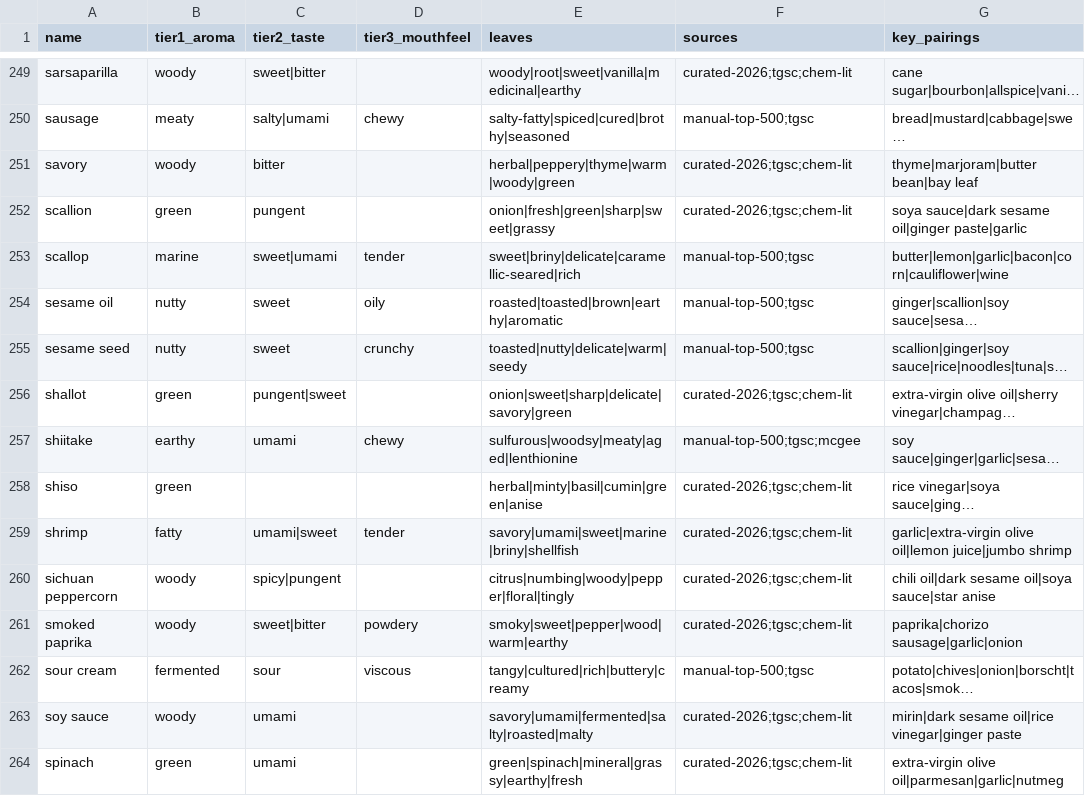
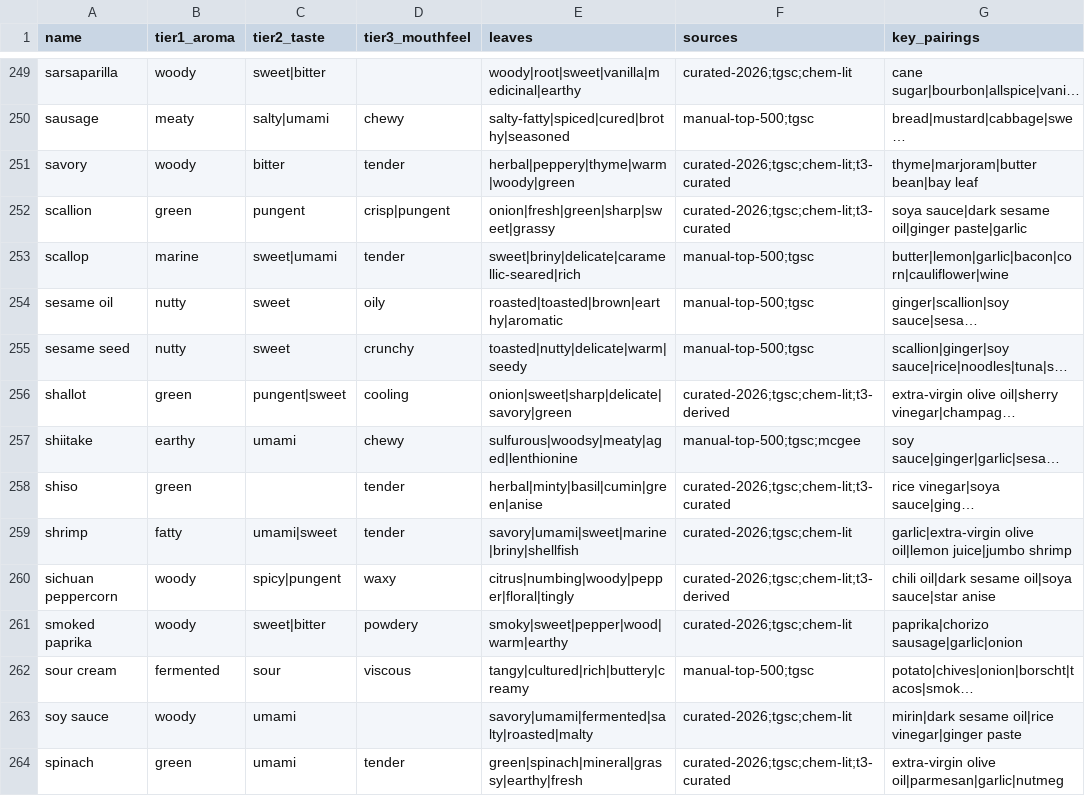
Before and after one commit to dscherm/flavor-network, a CSV file: flavor-gnn/curation/top500_flavor_graph.csv, drawn as a sheet; only a part is shown, gaps mark what is left out; long unchanged cells end in …; the diff covers the shown part only; the diff names each change by its address in the sheet, - before the commit and + after, or states it on an @@ line.

```diff
--- a/flavor-gnn/curation/top500_flavor_graph.csv
+++ b/flavor-gnn/curation/top500_flavor_graph.csv
-D251 (tier3_mouthfeel): (empty)
+D251 (tier3_mouthfeel): tender
-F251:F252 (sources): curated-2026;tgsc;chem-lit
+F251:F252 (sources): curated-2026;tgsc;chem-lit;t3-curated
-D252 (tier3_mouthfeel): (empty)
+D252 (tier3_mouthfeel): crisp|pungent
-D256 (tier3_mouthfeel): (empty)
+D256 (tier3_mouthfeel): cooling
-F256 (sources): curated-2026;tgsc;chem-lit
+F256 (sources): curated-2026;tgsc;chem-lit;t3-derived
-D258 (tier3_mouthfeel): (empty)
+D258 (tier3_mouthfeel): tender
-F258 (sources): curated-2026;tgsc;chem-lit
+F258 (sources): curated-2026;tgsc;chem-lit;t3-curated
-D260 (tier3_mouthfeel): (empty)
+D260 (tier3_mouthfeel): waxy
-F260 (sources): curated-2026;tgsc;chem-lit
+F260 (sources): curated-2026;tgsc;chem-lit;t3-derived
-D264 (tier3_mouthfeel): (empty)
+D264 (tier3_mouthfeel): tender
-F264 (sources): curated-2026;tgsc;chem-lit
+F264 (sources): curated-2026;tgsc;chem-lit;t3-curated
```
Also changed, not shown: 180 edited cells elsewhere in this file, 6 other files.
